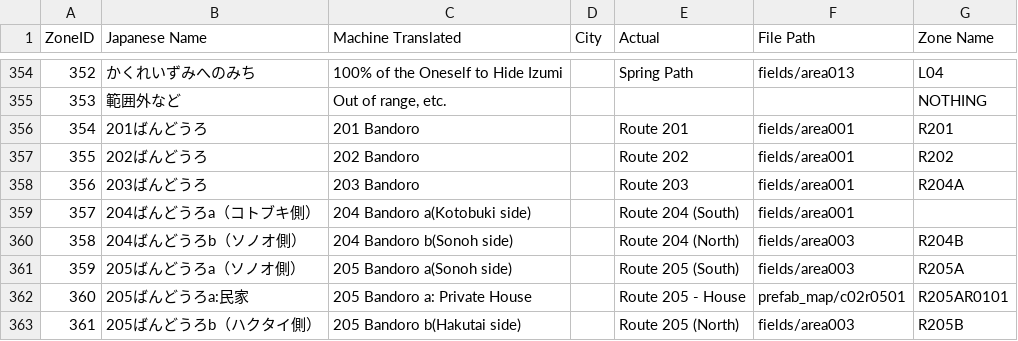
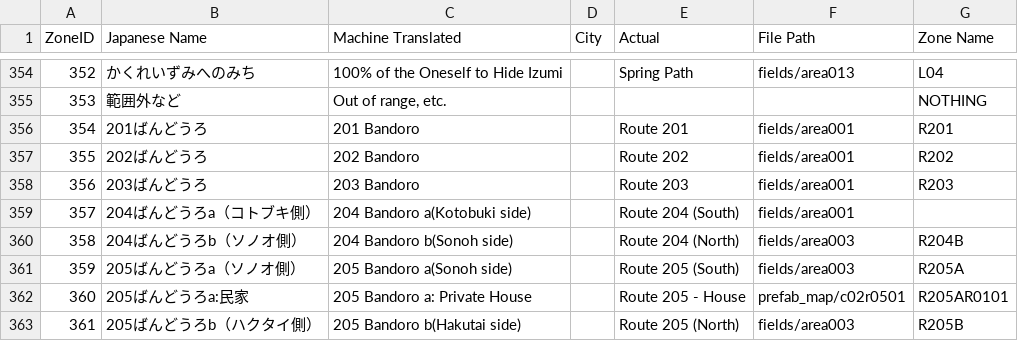
Before and after one commit to TeamLumi/Gamedata, a CSV file: 3.0Input/areas_updated.csv, drawn as a sheet; only a part is shown, gaps mark what is left out.

```diff
--- a/3.0Input/areas_updated.csv
+++ b/3.0Input/areas_updated.csv
@@ -357,3 +357,3 @@ ZoneID,Japanese Name,Machine Translated,City,Actual,File Path,Zone Name
 355,202ばんどうろ,202 Bandoro,,Route 202,fields/area001,R202
-356,203ばんどうろ,203 Bandoro,,Route 203,fields/area001,R204A
+356,203ばんどうろ,203 Bandoro,,Route 203,fields/area001,R203
 357,204ばんどうろa（コトブキ側）,204 Bandoro a(Kotobuki side),,Route 204 (South),fields/area001,
```
Also changed, not shown: 14 other files.
